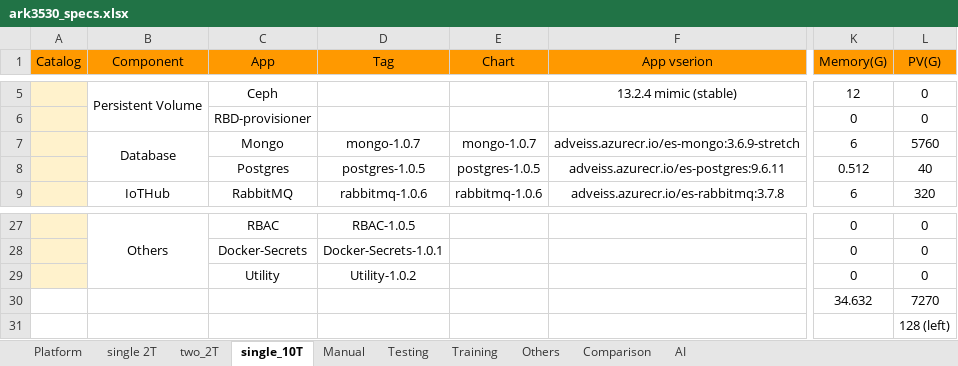
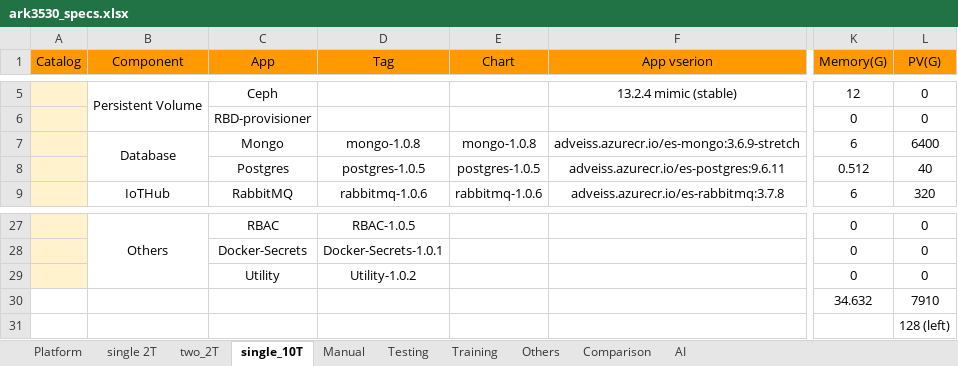
Before and after one commit to TsubasaEX/Tracks, an Excel workbook: spec/ark3530_specs.xlsx, sheet single_10T, drawn as a sheet; only a part is shown, gaps mark what is left out; values as stored, in another font and other column widths than the file's, no borders; the diff names each change by its address in the sheet, - before the commit and + after, or states it on an @@ line.

```diff
--- a/spec/ark3530_specs.xlsx (sheet single_10T)
+++ b/spec/ark3530_specs.xlsx (sheet single_10T)
-D7 (Tag): mongo-1.0.7
+D7 (Tag): mongo-1.0.8
-E7 (Chart): mongo-1.0.7
+E7 (Chart): mongo-1.0.8
-L7 (PV(G)): 5760
+L7 (PV(G)): 6400
-L30 (PV(G)): 7270
+L30 (PV(G)): 7910
```
Also changed, not shown: sheet single 2T, sheet two_2T, 14 other files.
